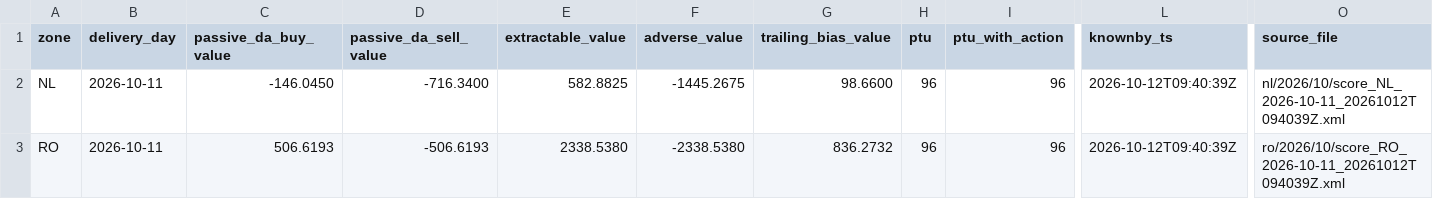
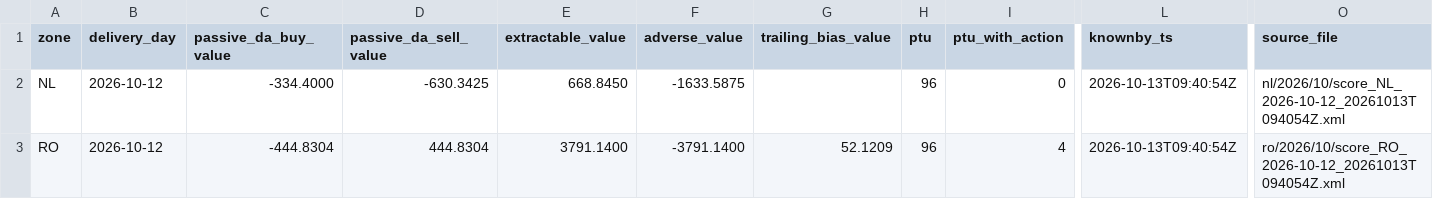
Before and after one commit to chuchueva/powertradinglab-site, a CSV file: data/v1/scores-latest.csv, drawn as a sheet; only a part is shown, gaps mark what is left out; the diff names each change by its address in the sheet, - before the commit and + after, or states it on an @@ line.

Commit message:
data through 2026-10-13T09:40:54Z — 111 files

```diff
--- a/data/v1/scores-latest.csv
+++ b/data/v1/scores-latest.csv
-B2:B3 (delivery_day): 2026-10-11
+B2:B3 (delivery_day): 2026-10-12
-C2 (passive_da_buy_value): -146.0450
+C2 (passive_da_buy_value): -334.4000
-D2 (passive_da_sell_value): -716.3400
+D2 (passive_da_sell_value): -630.3425
-E2 (extractable_value): 582.8825
+E2 (extractable_value): 668.8450
-F2 (adverse_value): -1445.2675
+F2 (adverse_value): -1633.5875
-G2 (trailing_bias_value): 98.6600
+G2 (trailing_bias_value): (empty)
-I2 (ptu_with_action): 96
+I2 (ptu_with_action): 0
-L2:L3 (knownby_ts): 2026-10-12T09:40:39Z
+L2:L3 (knownby_ts): 2026-10-13T09:40:54Z
-O2 (source_file): nl/2026/10/score_NL_2026-10-11_20261012T094039Z.xml
+O2 (source_file): nl/2026/10/score_NL_2026-10-12_20261013T094054Z.xml
-C3 (passive_da_buy_value): 506.6193
+C3 (passive_da_buy_value): -444.8304
-D3 (passive_da_sell_value): -506.6193
+D3 (passive_da_sell_value): 444.8304
-E3 (extractable_value): 2338.5380
+E3 (extractable_value): 3791.1400
-F3 (adverse_value): -2338.5380
+F3 (adverse_value): -3791.1400
-G3 (trailing_bias_value): 836.2732
+G3 (trailing_bias_value): 52.1209
-I3 (ptu_with_action): 96
+I3 (ptu_with_action): 4
-O3 (source_file): ro/2026/10/score_RO_2026-10-11_20261012T094039Z.xml
+O3 (source_file): ro/2026/10/score_RO_2026-10-12_20261013T094054Z.xml
```
Also changed, not shown: data/v1/NL_forecasts-latest.csv, data/v1/NL_scores-latest.csv, 10 other files.
